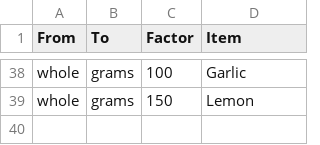
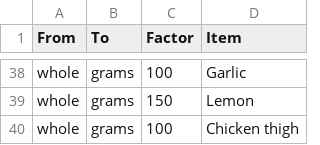
Before and after one commit to alexander-russell/recipes, a CSV file: conversions.csv, drawn as a sheet; only a part is shown, gaps mark what is left out; the diff names each change by its address in the sheet, - before the commit and + after, or states it on an @@ line.

```diff
--- a/conversions.csv
+++ b/conversions.csv
+row 40: whole | grams | 100 | Chicken thigh
```
Also changed, not shown: data/displays.csv, 3 other files.
